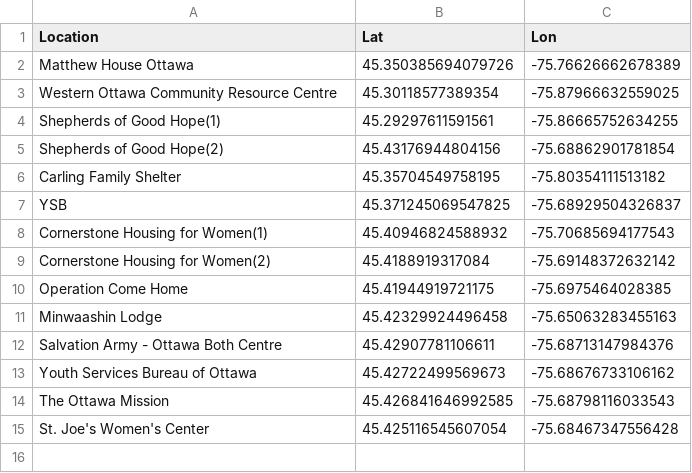
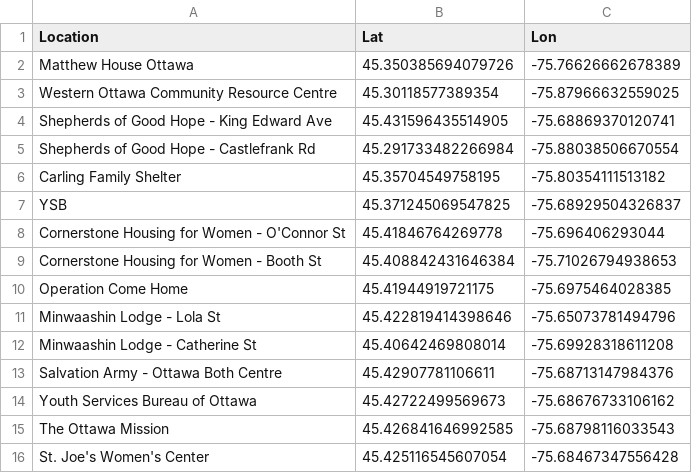
Before and after one commit to omarkawach/computer-access-for-homeless-in-ottawa, a CSV file: ottawa-shelters/shelters.csv, drawn as a sheet; removed rows and columns are numbered as before the commit, all else as after; the diff names each change by its address in the sheet, - before the commit and + after, or states it on an @@ line.

Commit message:
content, data, and code updated

```diff
--- a/ottawa-shelters/shelters.csv
+++ b/ottawa-shelters/shelters.csv
-row 4: Shepherds of Good Hope(1) | 45.29297611591561 | -75.86665752634255
-row 5: Shepherds of Good Hope(2) | 45.43176944804156 | -75.68862901781854
+row 4: Shepherds of Good Hope - King Edward Ave | 45.431596435514905 | -75.68869370120741
+row 5: Shepherds of Good Hope - Castlefrank Rd | 45.291733482266984 | -75.88038506670554
-row 8: Cornerstone Housing for Women(1) | 45.40946824588932 | -75.70685694177543
-row 9: Cornerstone Housing for Women(2) | 45.4188919317084 | -75.69148372632142
+row 8: Cornerstone Housing for Women - O'Connor St | 45.41846764269778 | -75.696406293044
+row 9: Cornerstone Housing for Women - Booth St | 45.408842431646384 | -75.71026794938653
-row 11: Minwaashin Lodge | 45.42329924496458 | -75.65063283455163
+row 11: Minwaashin Lodge - Lola St | 45.422819414398646 | -75.65073781494796
+row 12: Minwaashin Lodge - Catherine St | 45.40642469808014 | -75.69928318611208
```
Also changed, not shown: 4 other files.
